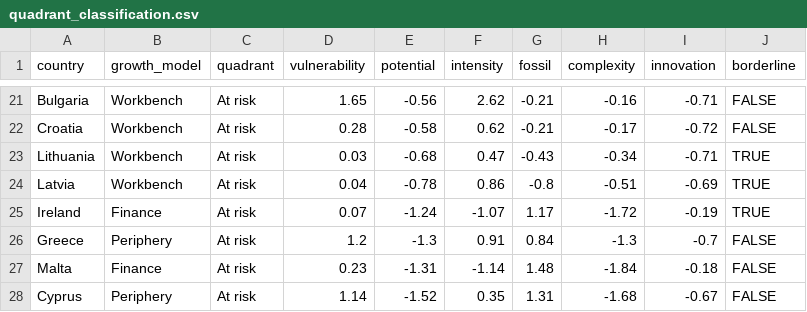
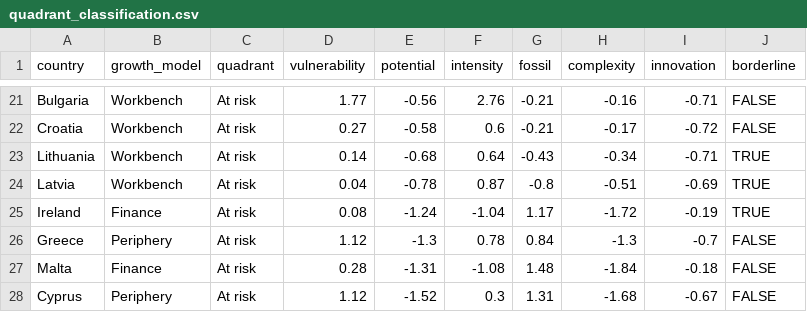
Before and after one commit to graebnerc/ecol-taxonomy, a CSV file: data/tidy/quadrant_classification.csv, drawn as a sheet; only a part is shown, gaps mark what is left out; the diff covers the shown part only; the diff names each change by its address in the sheet, - before the commit and + after, or states it on an @@ line.

```diff
--- a/data/tidy/quadrant_classification.csv
+++ b/data/tidy/quadrant_classification.csv
-D21 (vulnerability): 1.65
+D21 (vulnerability): 1.77
-F21 (intensity): 2.62
+F21 (intensity): 2.76
-D22 (vulnerability): 0.28
+D22 (vulnerability): 0.27
-F22 (intensity): 0.62
+F22 (intensity): 0.6
-D23 (vulnerability): 0.03
+D23 (vulnerability): 0.14
-F23 (intensity): 0.47
+F23 (intensity): 0.64
-F24 (intensity): 0.86
+F24 (intensity): 0.87
-D25 (vulnerability): 0.07
+D25 (vulnerability): 0.08
-F25 (intensity): -1.07
+F25 (intensity): -1.04
-D26 (vulnerability): 1.2
+D26 (vulnerability): 1.12
-F26 (intensity): 0.91
+F26 (intensity): 0.78
-D27 (vulnerability): 0.23
+D27 (vulnerability): 0.28
-F27 (intensity): -1.14
+F27 (intensity): -1.08
-D28 (vulnerability): 1.14
+D28 (vulnerability): 1.12
-F28 (intensity): 0.35
+F28 (intensity): 0.3
```
Also changed, not shown: 31 edited cells elsewhere in this file, data/tidy/burden_responsibility.csv, data/tidy/quadrant_profiles.csv, 29 other files.
